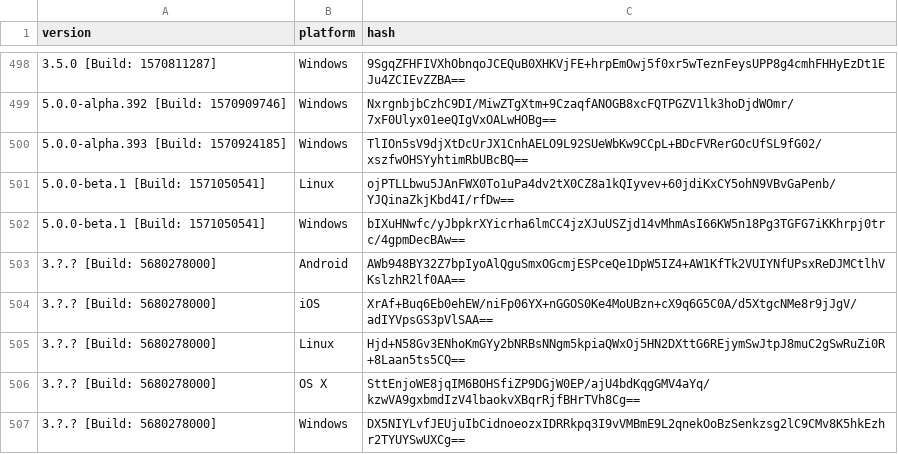
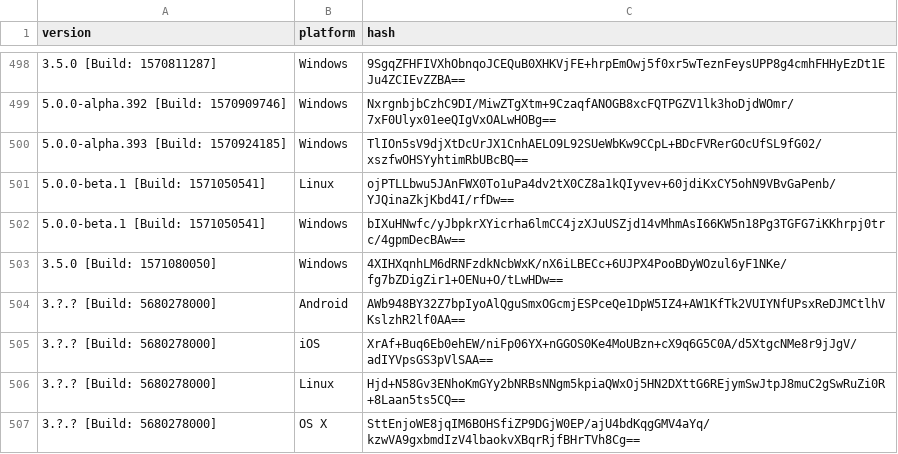
Before and after one commit to ReSpeak/tsdeclarations, a CSV file: Versions.csv, drawn as a sheet; only a part is shown, gaps mark what is left out; the shorter side is filled out with more unchanged rows; the diff names each change by its address in the sheet, - before the commit and + after, or states it on an @@ line.

Commit message:
Added new version: 3.5.0 [Build: 1571080050],Windows

```diff
--- a/Versions.csv
+++ b/Versions.csv
+row 503: 3.5.0 [Build: 1571080050] | Windows | 4XIHXqnhLM6dRNFzdkNcbWxK/nX6iLBECc+6UJPX4PooBDyWOzul6yF1NKe/fg7bZDigZir1+OENu+O/tLwHDw==
```
